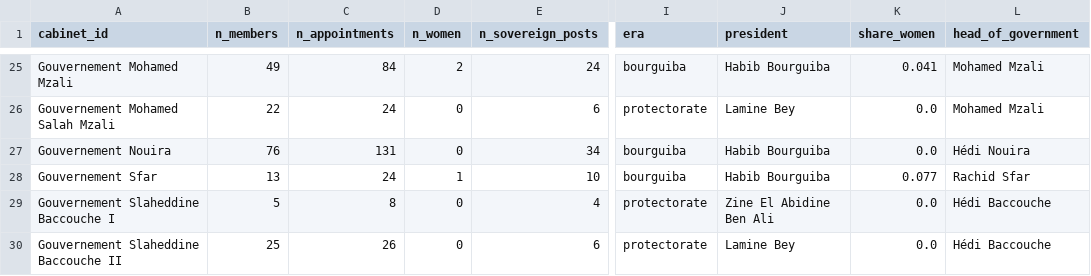
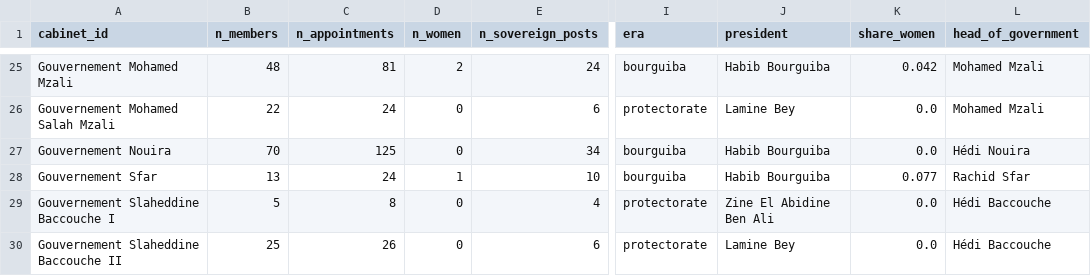
Before and after one commit to MedDhia/GovMembersTN, a CSV file: data/processed/cabinets.csv, drawn as a sheet; only a part is shown, gaps mark what is left out; the diff covers the shown part only; the diff names each change by its address in the sheet, - before the commit and + after, or states it on an @@ line.

```diff
--- a/data/processed/cabinets.csv
+++ b/data/processed/cabinets.csv
-B25 (n_members): 49
+B25 (n_members): 48
-C25 (n_appointments): 84
+C25 (n_appointments): 81
-K25 (share_women): 0.041
+K25 (share_women): 0.042
-B27 (n_members): 76
+B27 (n_members): 70
-C27 (n_appointments): 131
+C27 (n_appointments): 125
```
Also changed, not shown: 32 edited cells elsewhere in this file, data/processed/edges_bipartite.csv, 16 other files.
